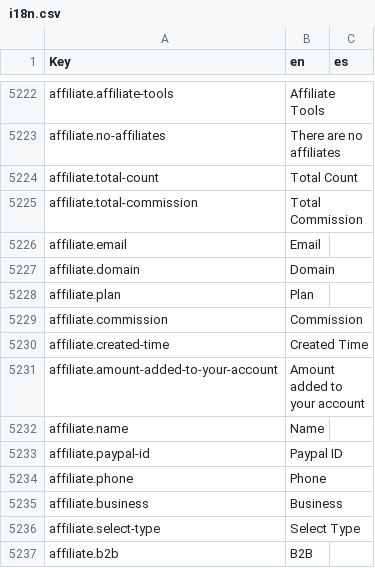
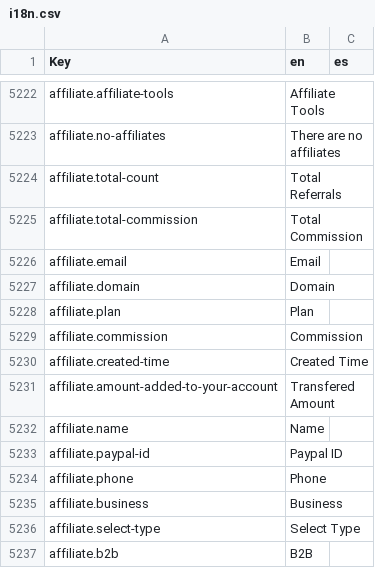
Before and after one commit to polobit/testproject, a CSV file: agile-frontend/WebContent/locales/csv/i18n.csv, drawn as a sheet; only a part is shown, gaps mark what is left out.

```diff
--- a/agile-frontend/WebContent/locales/csv/i18n.csv
+++ b/agile-frontend/WebContent/locales/csv/i18n.csv
@@ -5223,3 +5223,3 @@ affiliate.affiliate-tools,Affiliate Tools,
 affiliate.no-affiliates,There are no affiliates,
-affiliate.total-count,Total Count,
+affiliate.total-count,Total Referrals,
 affiliate.total-commission,Total Commission,
@@ -5230,3 +5230,3 @@ affiliate.commission,Commission,
 affiliate.created-time,Created Time,
-affiliate.amount-added-to-your-account,Amount added to your account,
+affiliate.amount-added-to-your-account,Transfered Amount,
 affiliate.name,Name,
```
Also changed, not shown: 6 other files.
